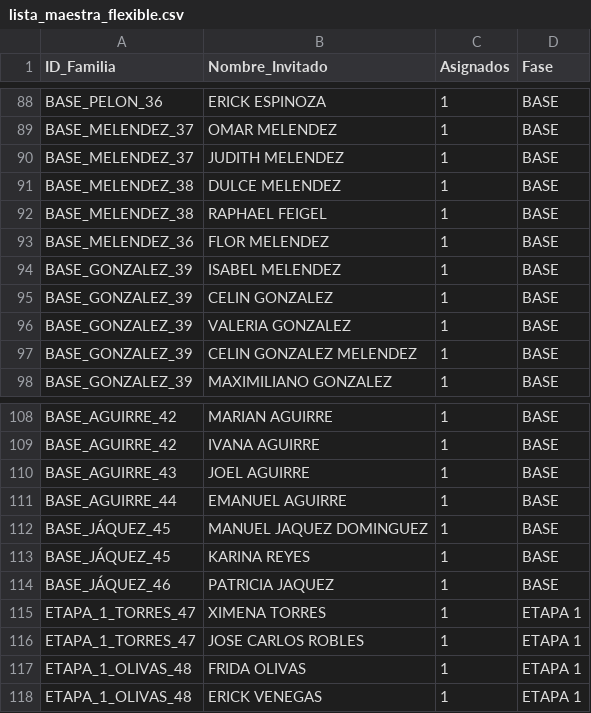
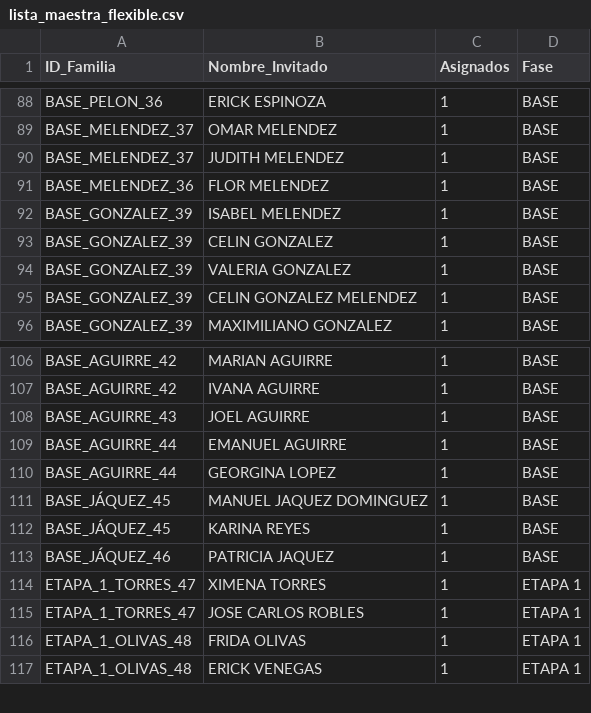
Before and after one commit to laizaydavidboda/invitacion-boda-flask, a CSV file: lista_maestra_flexible.csv, drawn as a sheet; only a part is shown, gaps mark what is left out.

Commit message:
Repopulate lista_maestra_flexible.csv with data

```diff
--- a/lista_maestra_flexible.csv
+++ b/lista_maestra_flexible.csv
@@ -90,4 +90,2 @@ BASE_MELENDEZ_37,OMAR MELENDEZ,1,BASE
 BASE_MELENDEZ_37,JUDITH MELENDEZ,1,BASE
-BASE_MELENDEZ_38,DULCE MELENDEZ,1,BASE
-BASE_MELENDEZ_38,RAPHAEL FEIGEL,1,BASE
 BASE_MELENDEZ_36,FLOR MELENDEZ,1,BASE
@@ -111,2 +109,3 @@ BASE_AGUIRRE_43,JOEL AGUIRRE,1,BASE
 BASE_AGUIRRE_44,EMANUEL AGUIRRE,1,BASE
+BASE_AGUIRRE_44,GEORGINA LOPEZ,1,BASE
 BASE_JÁQUEZ_45,MANUEL JAQUEZ DOMINGUEZ,1,BASE
```
